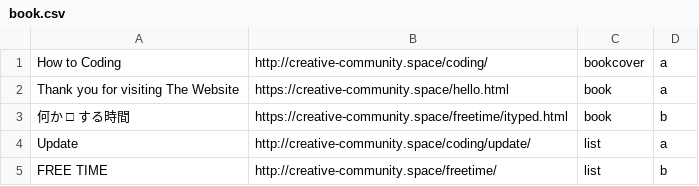
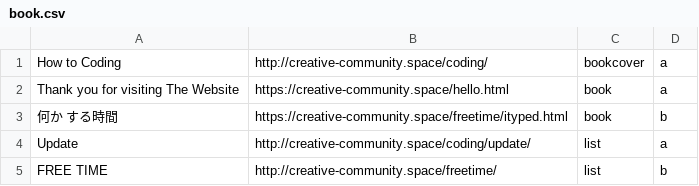
Before and after one commit to HTML-graffiti/How-to-Coding, a CSV file: submit/org/book.csv, drawn as a sheet.

Commit message:
Update book.csv

```diff
--- a/submit/org/book.csv
+++ b/submit/org/book.csv
@@ -2,3 +2,3 @@
 "Thank you for visiting The Website",https://creative-community.space/hello.html,book,a
-"何か □ する時間",https://creative-community.space/freetime/ityped.html,book,b
+"何か　する時間",https://creative-community.space/freetime/ityped.html,book,b
 "Update",http://creative-community.space/coding/update/,list,a
```
